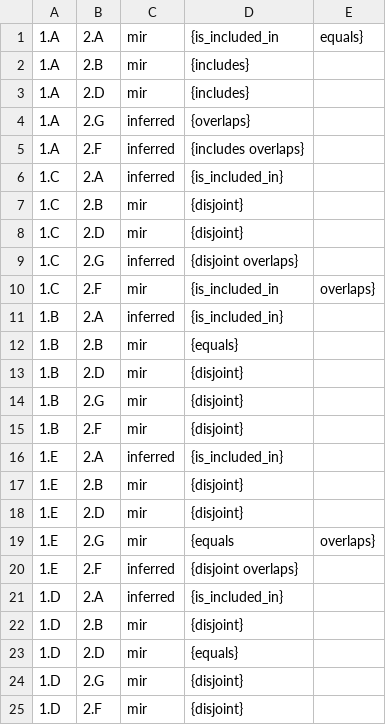
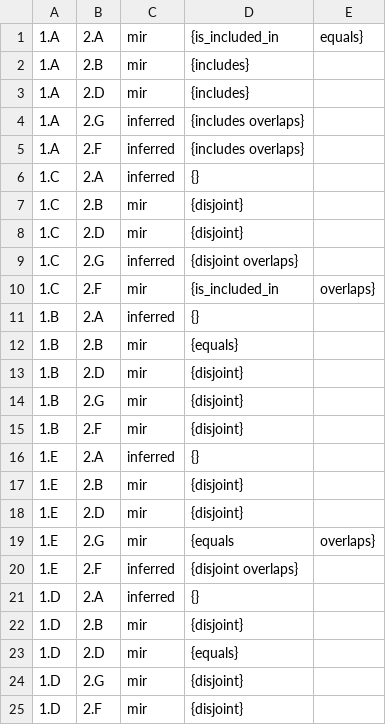
Before and after one commit to EulerProject/EulerX, a CSV file: example/output/abstract4/abstract4_mir.csv, drawn as a sheet.

```diff
--- a/example/output/abstract4/abstract4_mir.csv
+++ b/example/output/abstract4/abstract4_mir.csv
@@ -3,5 +3,5 @@
 1.A,2.D,mir,{includes}
-1.A,2.G,inferred,{overlaps}
+1.A,2.G,inferred,{includes overlaps}
 1.A,2.F,inferred,{includes overlaps}
-1.C,2.A,inferred,{is_included_in}
+1.C,2.A,inferred,{}
 1.C,2.B,mir,{disjoint}
@@ -10,3 +10,3 @@
 1.C,2.F,mir,{is_included_in,overlaps}
-1.B,2.A,inferred,{is_included_in}
+1.B,2.A,inferred,{}
 1.B,2.B,mir,{equals}
@@ -15,3 +15,3 @@
 1.B,2.F,mir,{disjoint}
-1.E,2.A,inferred,{is_included_in}
+1.E,2.A,inferred,{}
 1.E,2.B,mir,{disjoint}
@@ -20,3 +20,3 @@
 1.E,2.F,inferred,{disjoint overlaps}
-1.D,2.A,inferred,{is_included_in}
+1.D,2.A,inferred,{}
 1.D,2.B,mir,{disjoint}
```
Also changed, not shown: example/output/abstract4/abstract4_pw_2.csv, 15 other files.
